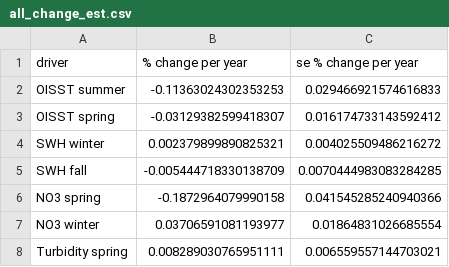
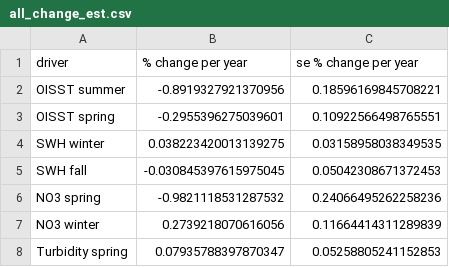
Before and after one commit to jebyrnes/nw_atlantic_kelp, a CSV file: tables/all_change_est.csv, drawn as a sheet.

```diff
--- a/tables/all_change_est.csv
+++ b/tables/all_change_est.csv
@@ -1,8 +1,8 @@
 driver,% change per year,se % change per year
-OISST summer,-0.11363024302353253,0.029466921574616833
-OISST spring,-0.03129382599418307,0.016174733143592412
-SWH winter,0.002379899890825321,0.004025509486216272
-SWH fall,-0.005444718330138709,0.0070444983083284285
-NO3 spring,-0.1872964079990158,0.041545285240940366
-NO3 winter,0.03706591081193977,0.01864831026685554
-Turbidity spring,0.008289030765951111,0.006559557144703021
+OISST summer,-0.8919327921370956,0.18596169845708221
+OISST spring,-0.2955396275039601,0.10922566498765551
+SWH winter,0.038223420013139275,0.03158958038349535
+SWH fall,-0.030845397615975045,0.05042308671372453
+NO3 spring,-0.9821118531287532,0.24066495262258236
+NO3 winter,0.2739218070616056,0.11664414311289839
+Turbidity spring,0.07935788397870347,0.05258805241152853
```
Also changed, not shown: tables/had_change_est.csv, 8 other files.
